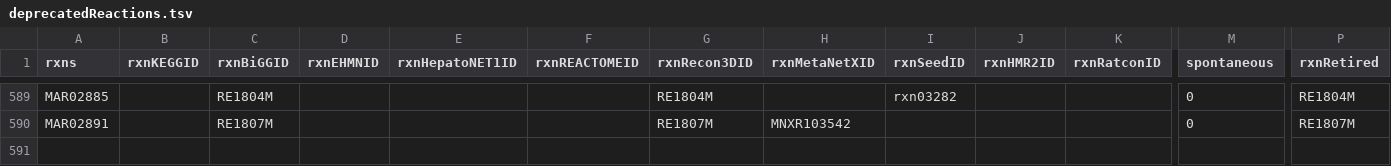
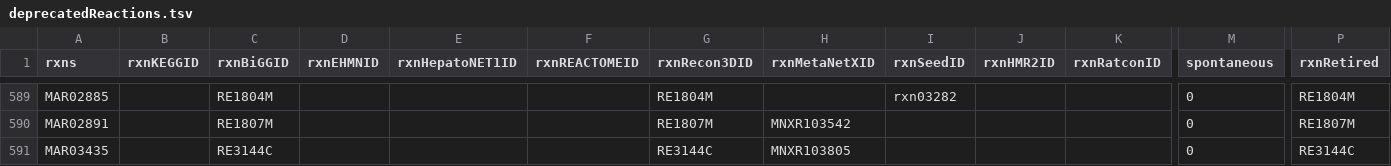
Before and after one commit to SysBioChalmers/Human-GEM, a TSV file: data/deprecatedIdentifiers/deprecatedReactions.tsv, drawn as a sheet; only a part is shown, gaps mark what is left out; rows hold the shown columns only; the diff names each change by its address in the sheet, - before the commit and + after, or states it on an @@ line.

```diff
--- a/data/deprecatedIdentifiers/deprecatedReactions.tsv
+++ b/data/deprecatedIdentifiers/deprecatedReactions.tsv
+row 591: MAR03435 |  | RE3144C |  |  |  | RE3144C | MNXR103805 |  |  |  | 0 | RE3144C
```
Also changed, not shown: data/deprecatedIdentifiers/deprecatedMetabolites.tsv, data/thermodynamics/reactionDeltaG.tsv, 3 other files.
